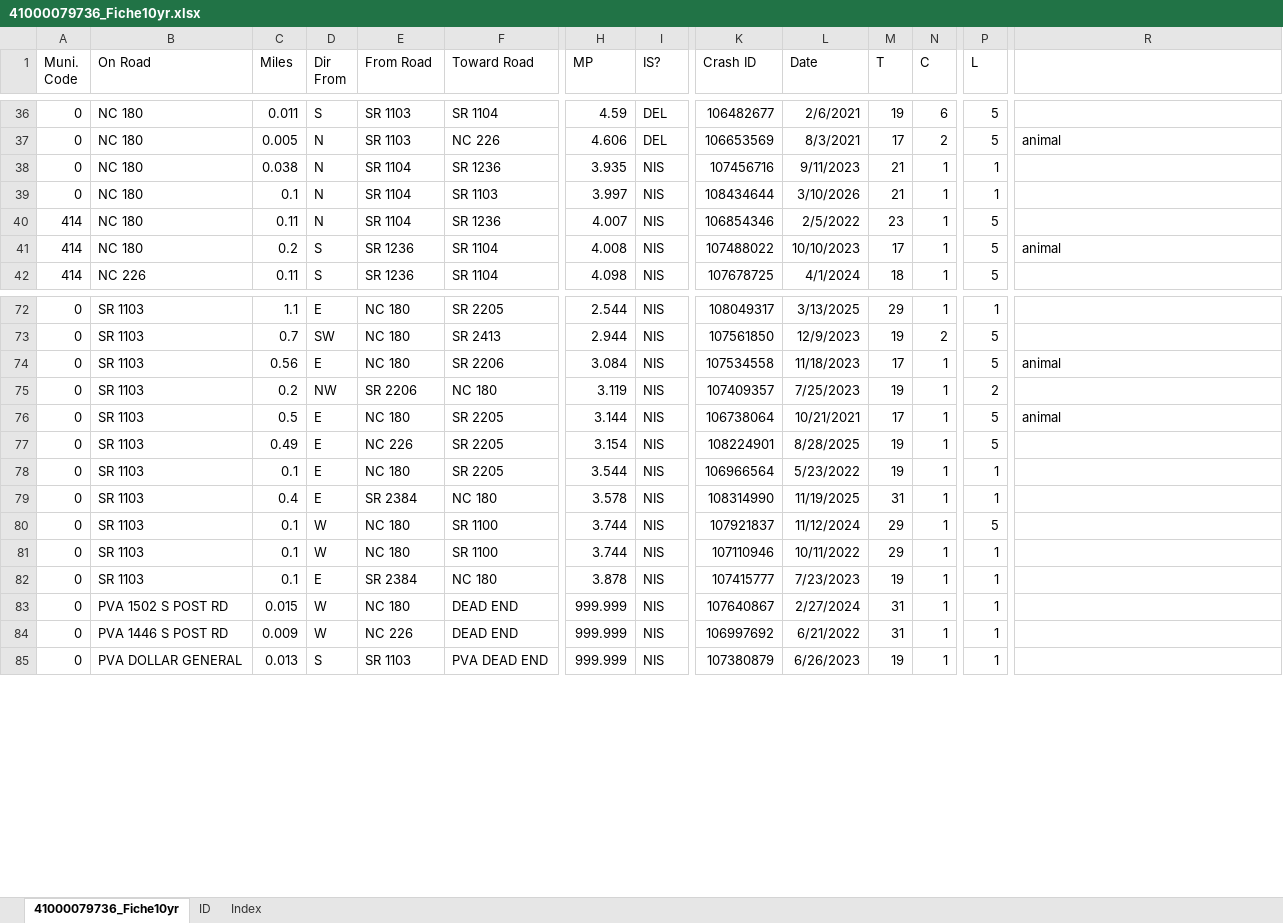
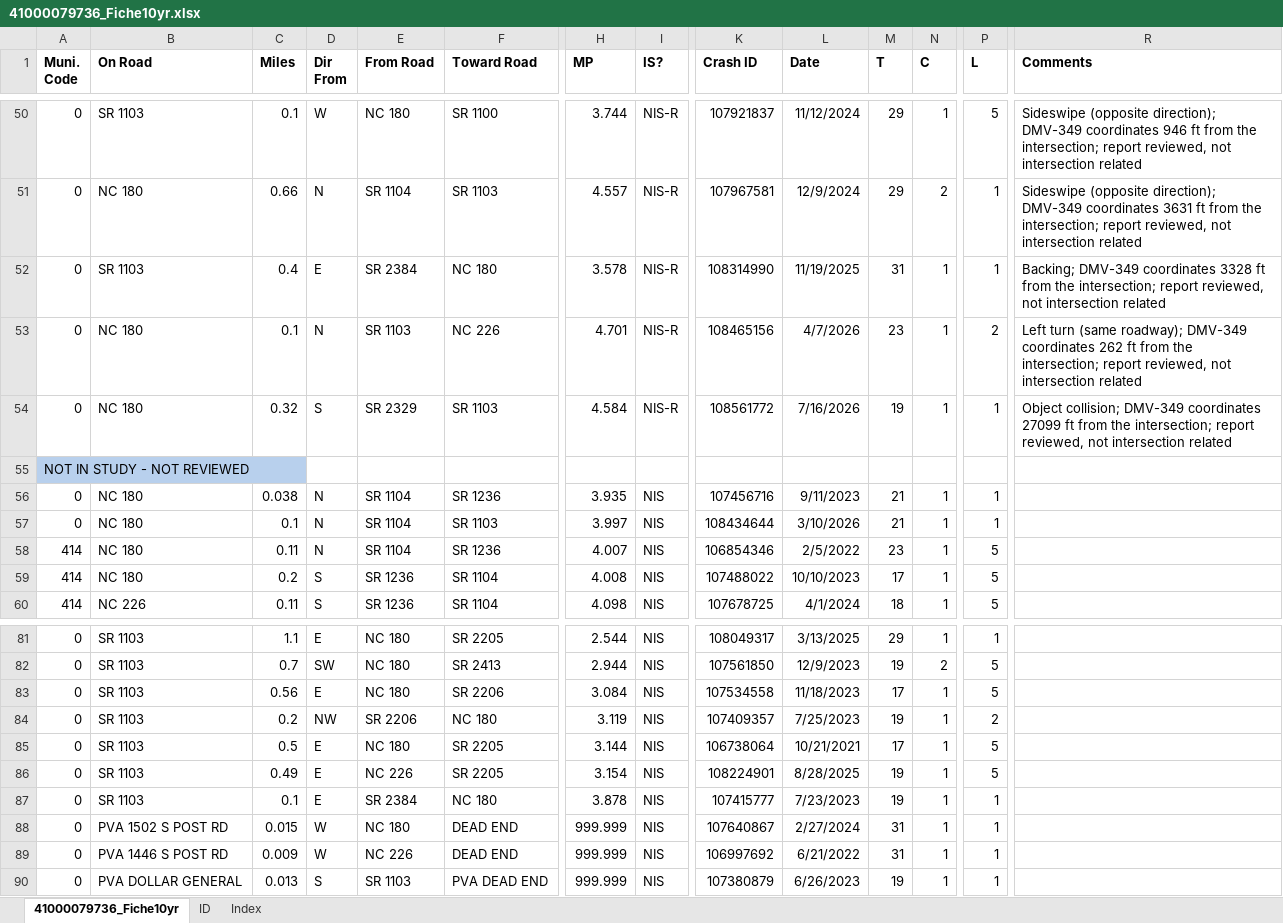
Before and after one commit to bahretc/Etch-A-Sketch, an Excel workbook: HSIP/41000079736/41000079736_Fiche10yr.xlsx, sheet 41000079736_Fiche10yr, drawn as a sheet; only a part is shown, gaps mark what is left out; values as stored, in another font and other column widths than the file's, no borders; removed rows and columns are numbered as before the commit, all else as after; rows hold the shown columns only; the diff covers the shown part only; the diff names each change by its address in the sheet, - before the commit and + after, or states it on an @@ line.

```diff
--- a/HSIP/41000079736/41000079736_Fiche10yr.xlsx (sheet 41000079736_Fiche10yr)
+++ b/HSIP/41000079736/41000079736_Fiche10yr.xlsx (sheet 41000079736_Fiche10yr)
-A1:P1 bold: off
+A1:P1 bold: on
-R1: (empty)
+R1: Comments
+row 50: 0 | SR 1103 | 0.1 | W | NC 180 | SR 1100 | 3.744 | NIS-R | 107921837 | 11/12/2024 | 29 | 1 | 5 | Sideswipe (opposite direction); DMV-349 coordinates 946 ft from the intersection; report reviewed, not intersection related
-C51 (Miles): 0.011
+C51 (Miles): 0.66
-D51 (Dir From): S
+D51 (Dir From): N
-E51 (From Road): SR 1103
+E51 (From Road): SR 1104
-F51 (Toward Road): SR 1104
+F51 (Toward Road): SR 1103
-H51 (MP): 4.59
+H51 (MP): 4.557
-I51 (IS?): DEL
+I51 (IS?): NIS-R
-K51 (Crash ID): 106482677
+K51 (Crash ID): 107967581
-L51 (Date): 2/6/2021
+L51 (Date): 12/9/2024
-M51 (T): 19
+M51 (T): 29
-N51 (C): 6
+N51 (C): 2
-P51 (L): 5
+P51 (L): 1
-R51 (Comments): (empty)
+R51 (Comments): Sideswipe (opposite direction); DMV-349 coordinates 3631 ft from the intersection; report reviewed, not intersection related
+row 52: 0 | SR 1103 | 0.4 | E | SR 2384 | NC 180 | 3.578 | NIS-R | 108314990 | 11/19/2025 | 31 | 1 | 1 | Backing; DMV-349 coordinates 3328 ft from the intersection; report reviewed, not intersection related
-C53 (Miles): 0.005
+C53 (Miles): 0.1
-H53 (MP): 4.606
+H53 (MP): 4.701
-I53 (IS?): DEL
+I53 (IS?): NIS-R
-K53 (Crash ID): 106653569
+K53 (Crash ID): 108465156
-L53 (Date): 8/3/2021
+L53 (Date): 4/7/2026
-M53 (T): 17
+M53 (T): 23
-N53 (C): 2
+N53 (C): 1
-P53 (L): 5
+P53 (L): 2
-R53 (Comments): animal
+R53 (Comments): Left turn (same roadway); DMV-349 coordinates 262 ft from the intersection; report reviewed, not intersection related
+row 54: 0 | NC 180 | 0.32 | S | SR 2329 | SR 1103 | 4.584 | NIS-R | 108561772 | 7/16/2026 | 19 | 1 | 1 | Object collision; DMV-349 coordinates 27099 ft from the intersection; report reviewed, not intersection related
+row 55: NOT IN STUDY - NOT REVIEWED
-R59 (Comments): animal
+R59 (Comments): (empty)
-R83 (Comments): animal
+R83 (Comments): (empty)
-R85 (Comments): animal
+R85 (Comments): (empty)
-row 78: 0 | SR 1103 | 0.1 | E | NC 180 | SR 2205 | 3.544 | NIS | 106966564 | 5/23/2022 | 19 | 1 | 1
-row 79: 0 | SR 1103 | 0.4 | E | SR 2384 | NC 180 | 3.578 | NIS | 108314990 | 11/19/2025 | 31 | 1 | 1
-row 80: 0 | SR 1103 | 0.1 | W | NC 180 | SR 1100 | 3.744 | NIS | 107921837 | 11/12/2024 | 29 | 1 | 5
-row 81: 0 | SR 1103 | 0.1 | W | NC 180 | SR 1100 | 3.744 | NIS | 107110946 | 10/11/2022 | 29 | 1 | 1
```
Also changed, not shown: 14 added rows, 9 removed rows, 16 moved rows, 512 edited cells and cell formats elsewhere in this sheet, formulas that keep their value, 2 other files.
